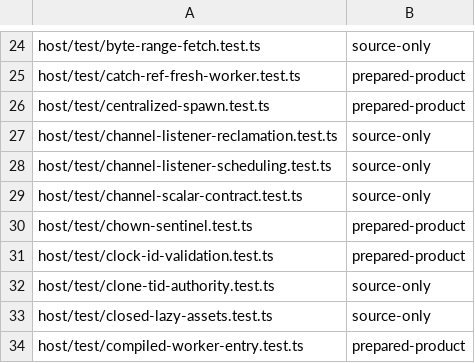
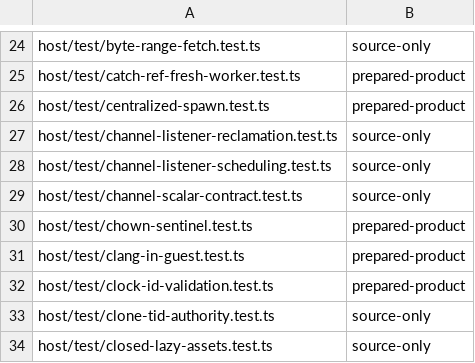
Before and after one commit to Automattic/kandelo, a TSV file: scripts/ci-vitest-evidence-classes.tsv, drawn as a sheet; only a part is shown, gaps mark what is left out; the shorter side is filled out with more unchanged rows.

```diff
--- a/scripts/ci-vitest-evidence-classes.tsv
+++ b/scripts/ci-vitest-evidence-classes.tsv
@@ -30,2 +30,3 @@ host/test/channel-scalar-contract.test.ts	source-only
 host/test/chown-sentinel.test.ts	prepared-product
+host/test/clang-in-guest.test.ts	prepared-product
 host/test/clock-id-validation.test.ts	prepared-product
```
Also changed, not shown: 34 other files.
